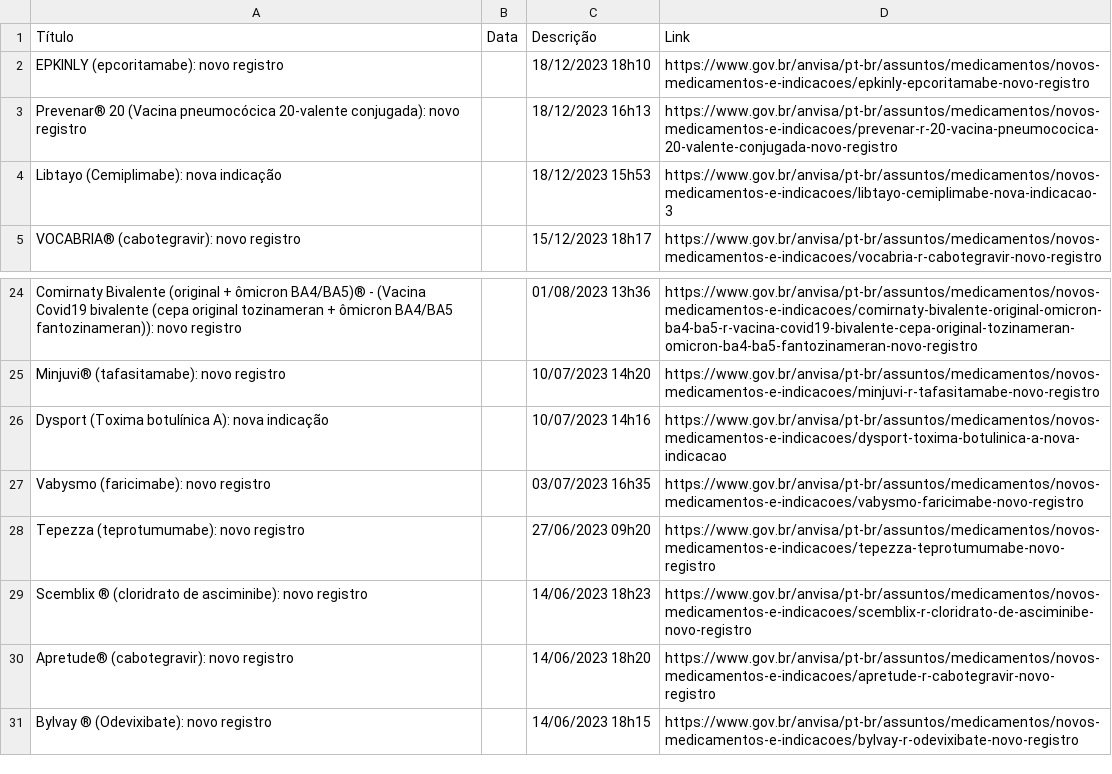
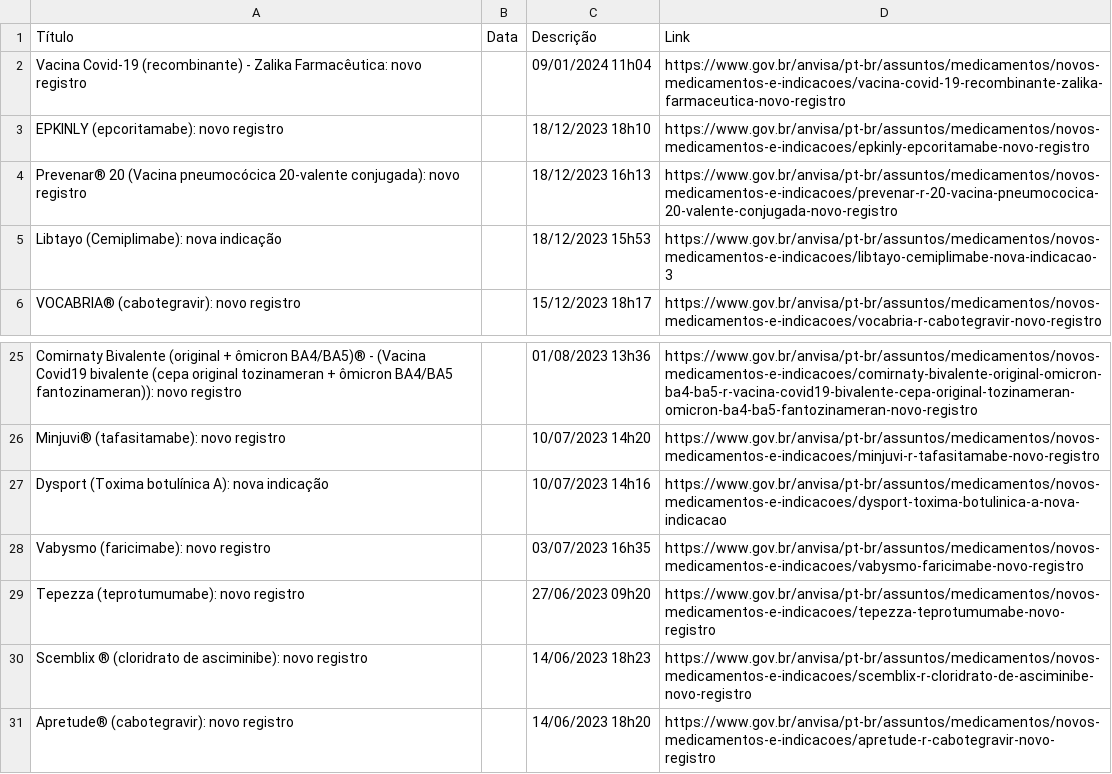
Before and after one commit to Diorgerb/DADOSreg, a CSV file: Novos Medicamentos e Indicacoes.csv, drawn as a sheet; only a part is shown, gaps mark what is left out.

Commit message:
Atualizando arquivo CSV com informações extraídas

```diff
--- a/Novos Medicamentos e Indicacoes.csv
+++ b/Novos Medicamentos e Indicacoes.csv
@@ -1,2 +1,3 @@
 Título,Data,Descrição,Link
+Vacina Covid-19 (recombinante) - Zalika Farmacêutica: novo registro,,09/01/2024 11h04,https://www.gov.br/anvisa/pt-br/assuntos/medicamentos/novos-medicamentos-e-indicacoes/vacina-covid-19-recombinante-zalika-farmaceutica-novo-registro
 EPKINLY (epcoritamabe): novo registro,,18/12/2023 18h10,https://www.gov.br/anvisa/pt-br/assuntos/medicamentos/novos-medicamentos-e-indicacoes/epkinly-epcoritamabe-novo-registro
@@ -30,2 +31 @@ Scemblix ® (cloridrato de asciminibe): novo registro,,14/06/2023 18h23,https://
 Apretude® (cabotegravir): novo registro,,14/06/2023 18h20,https://www.gov.br/anvisa/pt-br/assuntos/medicamentos/novos-medicamentos-e-indicacoes/apretude-r-cabotegravir-novo-registro
-Bylvay ® (Odevixibate): novo registro,,14/06/2023 18h15,https://www.gov.br/anvisa/pt-br/assuntos/medicamentos/novos-medicamentos-e-indicacoes/bylvay-r-odevixibate-novo-registro
```
